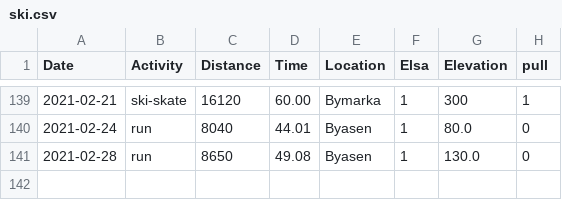
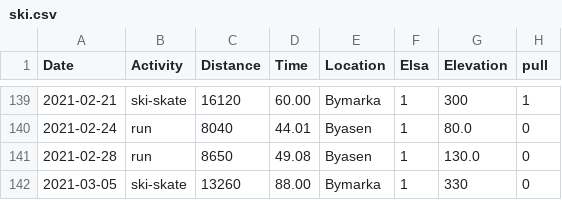
Before and after one commit to Olarm/Treningsdagbok, a CSV file: ski.csv, drawn as a sheet; only a part is shown, gaps mark what is left out.

Commit message:
skitur

```diff
--- a/ski.csv
+++ b/ski.csv
@@ -141 +141,2 @@ Date,Activity,Distance,Time,Location,Elsa,Elevation,pull
 2021-02-28,run,8650,49.08,Byasen,1,130.0,0
+2021-03-05,ski-skate,13260,88.00,Bymarka,1,330,0
```
